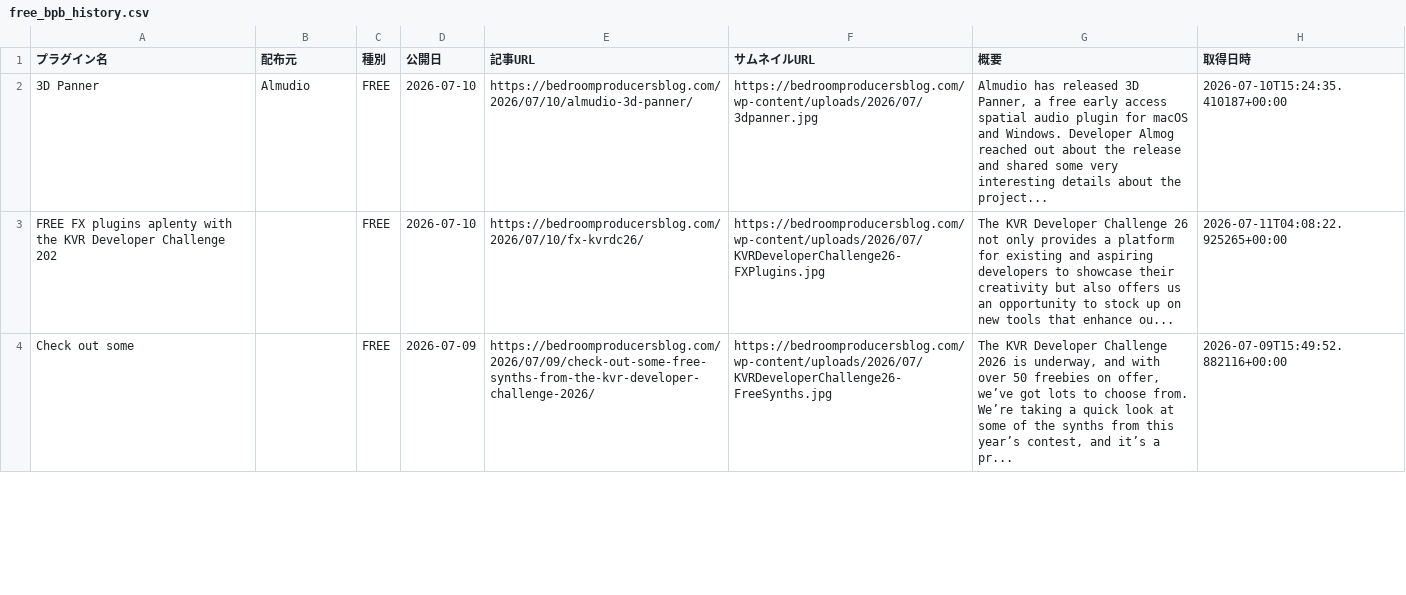
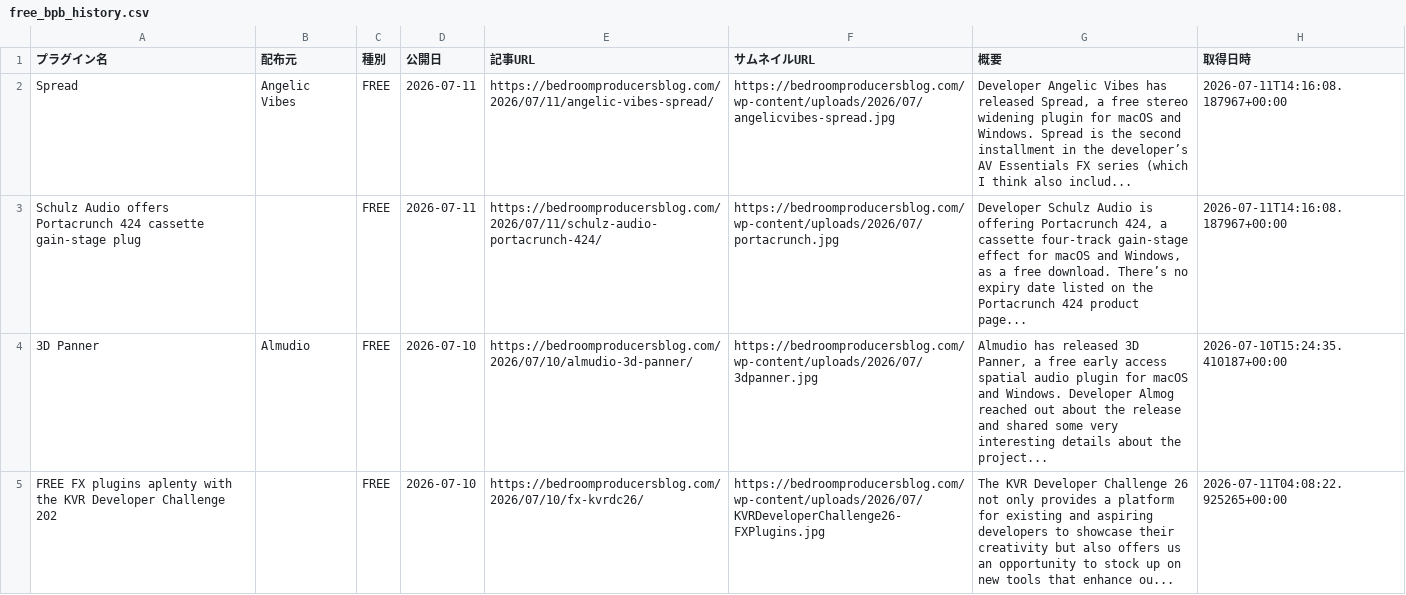
Before and after one commit to Plugin-Tsushin/plugin-boutique-scraper, a CSV file: output/free_bpb_history.csv, drawn as a sheet; only a part is shown; the shorter side is filled out with more unchanged rows.

```diff
--- a/output/free_bpb_history.csv
+++ b/output/free_bpb_history.csv
@@ -1,2 +1,4 @@
 プラグイン名,配布元,種別,公開日,記事URL,サムネイルURL,概要,取得日時
+Spread,Angelic Vibes,FREE,2026-07-11,https://bedroomproducersblog.com/2026/07/11/angelic-vibes-spread/,https://bedroomproducersblog.com/wp-content/uploads/2026/07/angelicvibes-spread.jpg,"Developer Angelic Vibes has released Spread, a free stereo widening plugin for macOS and Windows. Spread is the second installment in the developer’s AV Essentials FX series (which I think also includ...",2026-07-11T14:16:08.187967+00:00
+Schulz Audio offers Portacrunch 424 cassette gain-stage plug,,FREE,2026-07-11,https://bedroomproducersblog.com/2026/07/11/schulz-audio-portacrunch-424/,https://bedroomproducersblog.com/wp-content/uploads/2026/07/portacrunch.jpg,"Developer Schulz Audio is offering Portacrunch 424, a cassette four-track gain-stage effect for macOS and Windows, as a free download. There’s no expiry date listed on the Portacrunch 424 product page...",2026-07-11T14:16:08.187967+00:00
 3D Panner,Almudio,FREE,2026-07-10,https://bedroomproducersblog.com/2026/07/10/almudio-3d-panner/,https://bedroomproducersblog.com/wp-content/uploads/2026/07/3dpanner.jpg,"Almudio has released 3D Panner, a free early access spatial audio plugin for macOS and Windows. Developer Almog reached out about the release and shared some very interesting details about the project...",2026-07-10T15:24:35.410187+00:00
```
Also changed, not shown: output/free_bpb_latest.csv.
